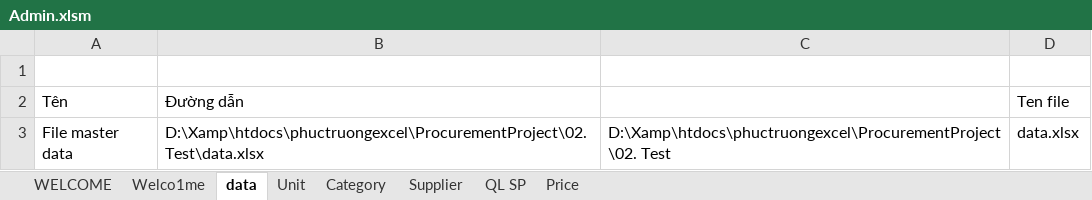
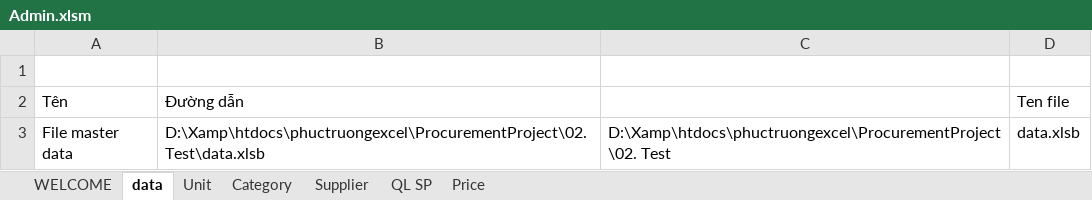
Before and after one commit to hongphucbk/phuctruongexcel, an Excel workbook: ProcurementProject/03. Deloy/Admin.xlsm, sheet data, drawn as a sheet; values as stored, in another font and other column widths than the file's, no borders; the diff names each change by its address in the sheet, - before the commit and + after, or states it on an @@ line.

Commit message:
deloy to test

```diff
--- a/ProcurementProject/03. Deloy/Admin.xlsm (sheet data)
+++ b/ProcurementProject/03. Deloy/Admin.xlsm (sheet data)
-sheet tab: Welco1me
-B3: D:\Xamp\htdocs\phuctruongexcel\ProcurementProject\02. Test\data.xlsx
+B3: D:\Xamp\htdocs\phuctruongexcel\ProcurementProject\02. Test\data.xlsb
-D3: data.xlsx
+D3: data.xlsb
```
Also changed, not shown: sheet Supplier, sheet Unit, sheet Category, sheet WELCOME, charts or pictures, ProcurementProject/02. Test/Admin.xlsm, 4 other files.
